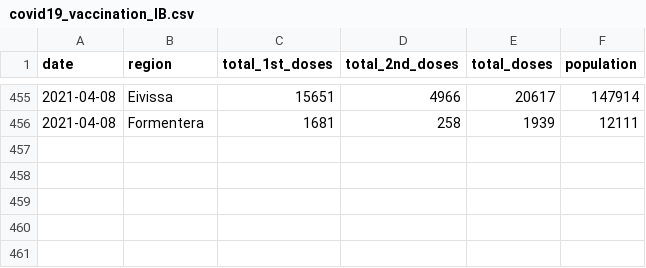
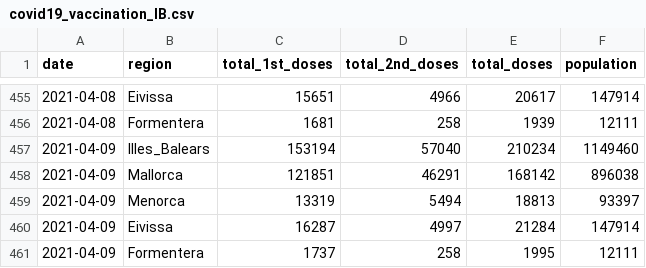
Before and after one commit to druizaguilera/covid19_IB, a CSV file: covid19_vaccination_IB.csv, drawn as a sheet; only a part is shown, gaps mark what is left out.

Commit message:
Add files via upload

```diff
--- a/covid19_vaccination_IB.csv
+++ b/covid19_vaccination_IB.csv
@@ -456 +456,6 @@ date,region,total_1st_doses,total_2nd_doses,total_doses,population
 2021-04-08,Formentera,1681,258,1939,12111
+2021-04-09,Illes_Balears,153194,57040,210234,1149460
+2021-04-09,Mallorca,121851,46291,168142,896038
+2021-04-09,Menorca,13319,5494,18813,93397
+2021-04-09,Eivissa,16287,4997,21284,147914
+2021-04-09,Formentera,1737,258,1995,12111
```
